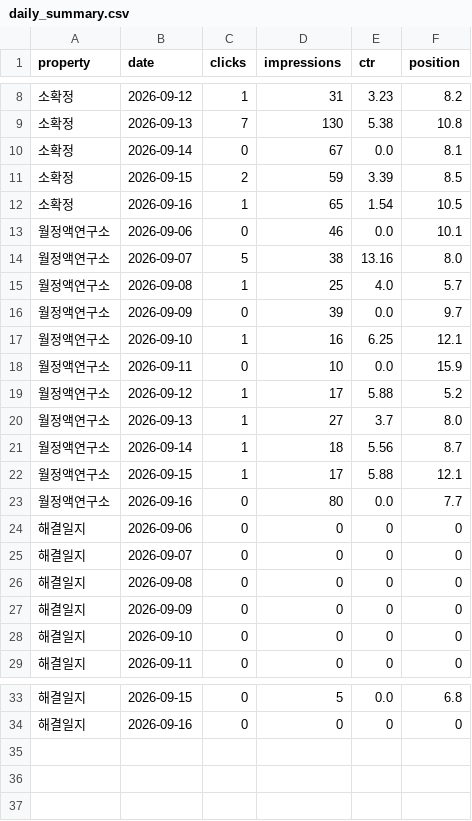
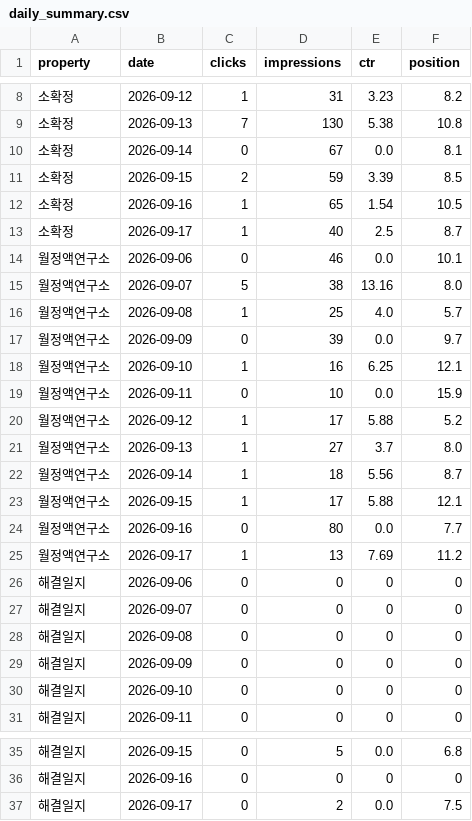
Before and after one commit to shincool/blog-seo-dashboard, a CSV file: results/daily_summary.csv, drawn as a sheet; only a part is shown, gaps mark what is left out.

```diff
--- a/results/daily_summary.csv
+++ b/results/daily_summary.csv
@@ -12,2 +12,3 @@ property,date,clicks,impressions,ctr,position
 소확정,2026-09-16,1,65,1.54,10.5
+소확정,2026-09-17,1,40,2.5,8.7
 월정액연구소,2026-09-06,0,46,0.0,10.1
@@ -23,2 +24,3 @@ property,date,clicks,impressions,ctr,position
 월정액연구소,2026-09-16,0,80,0.0,7.7
+월정액연구소,2026-09-17,1,13,7.69,11.2
 해결일지,2026-09-06,0,0,0,0
@@ -34 +36,2 @@ property,date,clicks,impressions,ctr,position
 해결일지,2026-09-16,0,0,0,0
+해결일지,2026-09-17,0,2,0.0,7.5
```
Also changed, not shown: results/top_queries.csv.
